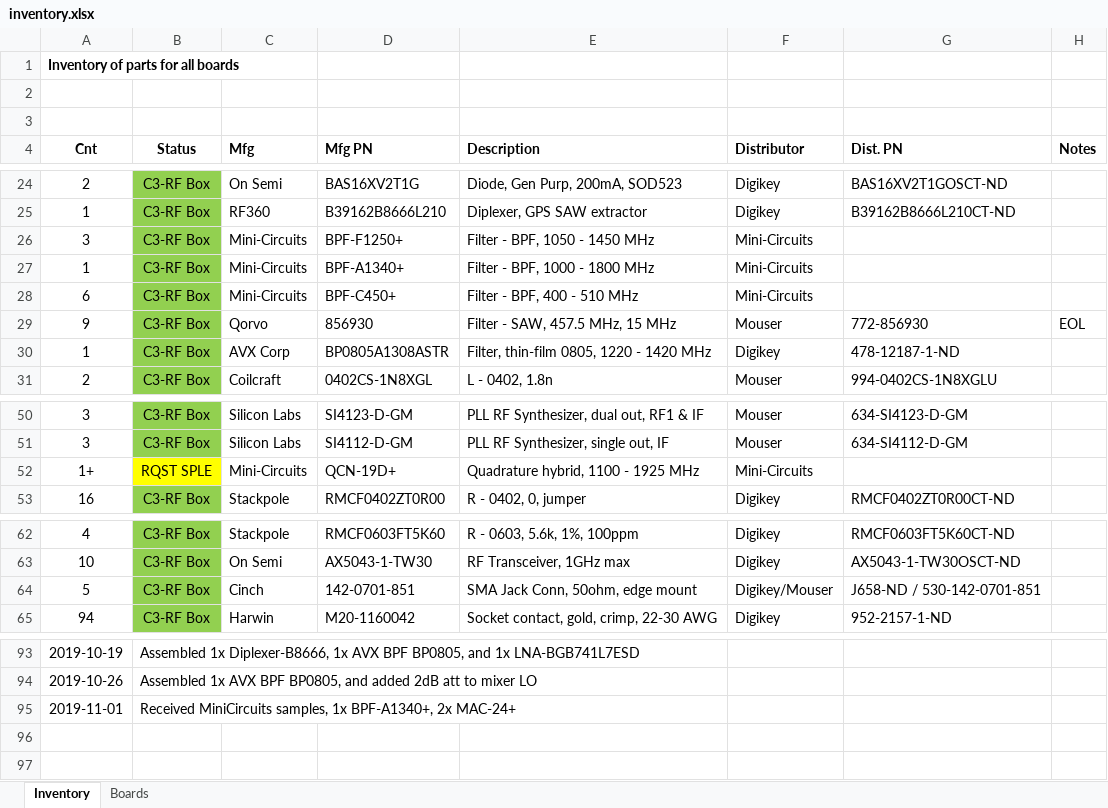
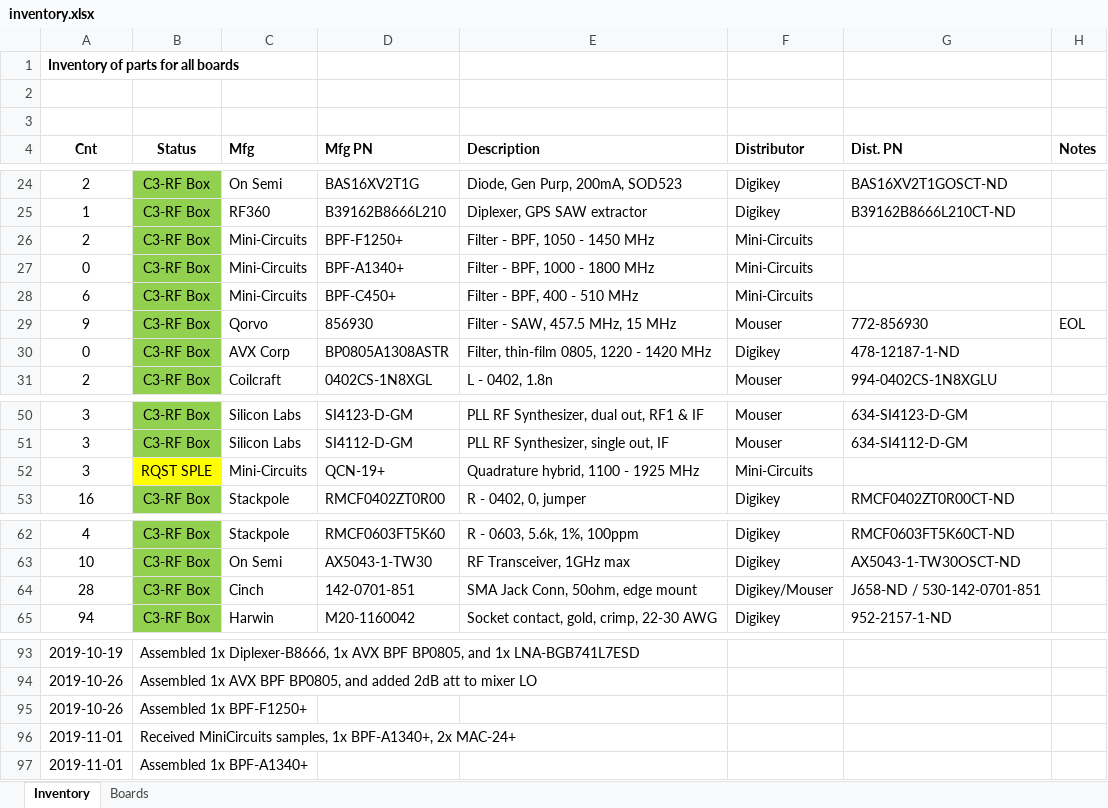
Before and after one commit to oresat/oresat-c3-rf, an Excel workbook: bom/inventory.xlsx, sheet Inventory, drawn as a sheet; only a part is shown, gaps mark what is left out; values as stored, in another font and other column widths than the file's, no borders; the diff names each change by its address in the sheet, - before the commit and + after, or states it on an @@ line.

Commit message:
Update inventory

```diff
--- a/bom/inventory.xlsx (sheet Inventory)
+++ b/bom/inventory.xlsx (sheet Inventory)
-A26 (Cnt): 3
+A26 (Cnt): 2
-A27 (Cnt): 1
+A27 (Cnt): 0
-A30 (Cnt): 1
+A30 (Cnt): 0
-A52 (Cnt): 1+
+A52 (Cnt): 3
-D52 (Mfg PN): QCN-19D+
+D52 (Mfg PN): QCN-19+
-A64 (Cnt): 5
+A64 (Cnt): 28
+row 95: 2019-10-26 | Assembled 1x BPF-F1250+
+row 97: 2019-11-01 | Assembled 1x BPF-A1340+
```
Also changed, not shown: sheet Boards, bom/filter-misc.xlsx.
